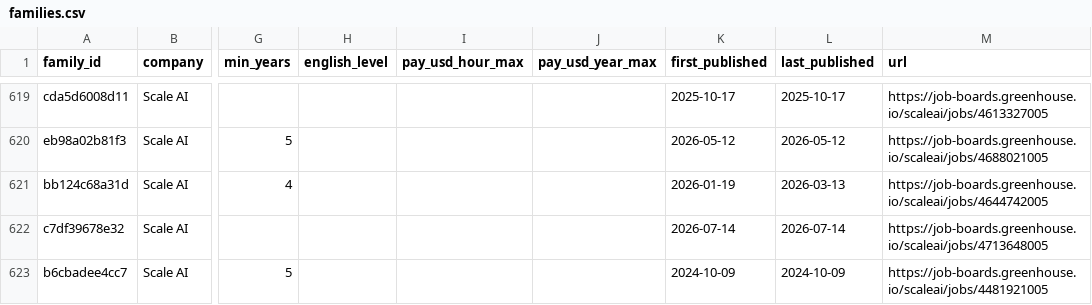
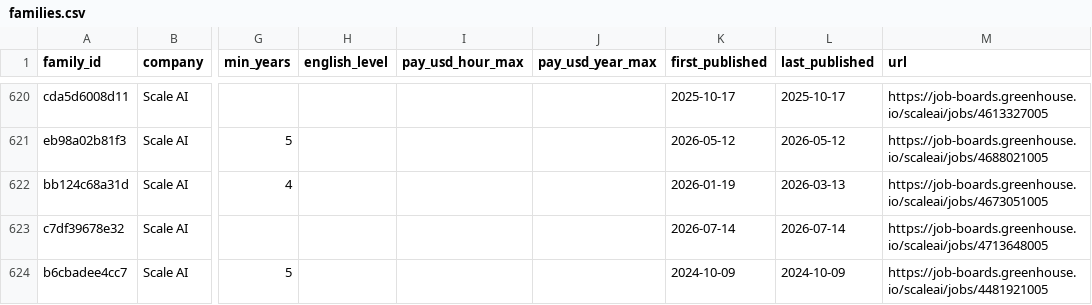
Before and after one commit to Jsebastian323/webdata-delivery-kit, a CSV file: data/jobs/families.csv, drawn as a sheet; only a part is shown, gaps mark what is left out; addresses are those after the commit; the diff covers the shown part only; the diff names each change by its address in the sheet, - before the commit and + after, or states it on an @@ line.

```diff
--- a/data/jobs/families.csv
+++ b/data/jobs/families.csv
-M622 (url): https://job-boards.greenhouse.io/scaleai/jobs/4644742005
+M622 (url): https://job-boards.greenhouse.io/scaleai/jobs/4673051005
```
Also changed, not shown: 3 added rows and 4 edited cells elsewhere in this file, 3 other files.
